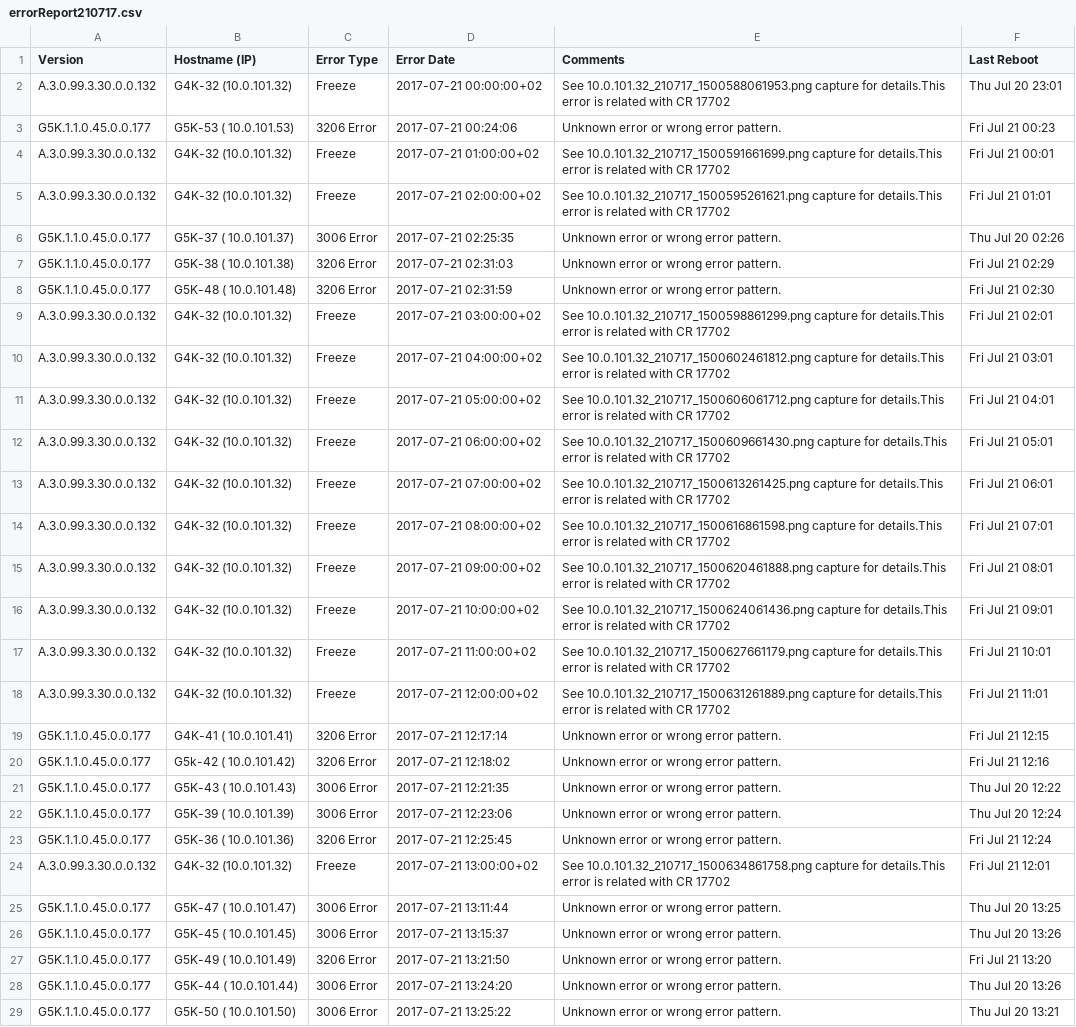
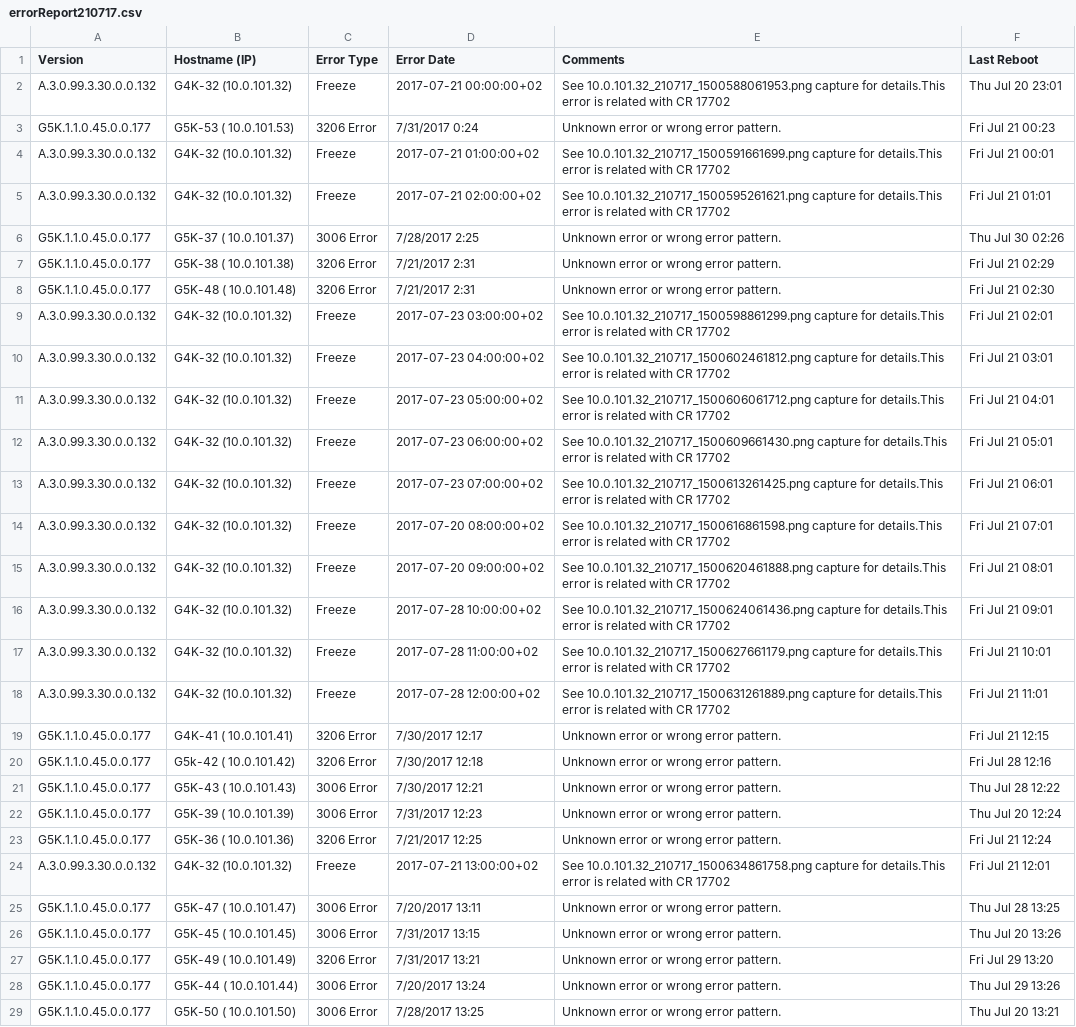
Before and after one commit to shindemanoj/Dashboard, a CSV file: errorReport210717.csv, drawn as a sheet; only a part is shown; the diff covers the shown part only; the diff names each change by its address in the sheet, - before the commit and + after, or states it on an @@ line.

```diff
--- a/errorReport210717.csv
+++ b/errorReport210717.csv
-D3 (Error Date): 2017-07-21 00:24:06
+D3 (Error Date): 7/31/2017 0:24
-D6 (Error Date): 2017-07-21 02:25:35
+D6 (Error Date): 7/28/2017 2:25
-F6 (Last Reboot): Thu Jul 20 02:26
+F6 (Last Reboot): Thu Jul 30 02:26
-D7 (Error Date): 2017-07-21 02:31:03
+D7 (Error Date): 7/21/2017 2:31
-D8 (Error Date): 2017-07-21 02:31:59
+D8 (Error Date): 7/21/2017 2:31
-D9 (Error Date): 2017-07-21 03:00:00+02
+D9 (Error Date): 2017-07-23 03:00:00+02
-D10 (Error Date): 2017-07-21 04:00:00+02
+D10 (Error Date): 2017-07-23 04:00:00+02
-D11 (Error Date): 2017-07-21 05:00:00+02
+D11 (Error Date): 2017-07-23 05:00:00+02
-D12 (Error Date): 2017-07-21 06:00:00+02
+D12 (Error Date): 2017-07-23 06:00:00+02
-D13 (Error Date): 2017-07-21 07:00:00+02
+D13 (Error Date): 2017-07-23 07:00:00+02
-D14 (Error Date): 2017-07-21 08:00:00+02
+D14 (Error Date): 2017-07-20 08:00:00+02
-D15 (Error Date): 2017-07-21 09:00:00+02
+D15 (Error Date): 2017-07-20 09:00:00+02
-D16 (Error Date): 2017-07-21 10:00:00+02
+D16 (Error Date): 2017-07-28 10:00:00+02
-D17 (Error Date): 2017-07-21 11:00:00+02
+D17 (Error Date): 2017-07-28 11:00:00+02
-D18 (Error Date): 2017-07-21 12:00:00+02
+D18 (Error Date): 2017-07-28 12:00:00+02
-D19 (Error Date): 2017-07-21 12:17:14
+D19 (Error Date): 7/30/2017 12:17
-D20 (Error Date): 2017-07-21 12:18:02
+D20 (Error Date): 7/30/2017 12:18
-F20 (Last Reboot): Fri Jul 21 12:16
+F20 (Last Reboot): Fri Jul 28 12:16
-D21 (Error Date): 2017-07-21 12:21:35
+D21 (Error Date): 7/30/2017 12:21
-F21 (Last Reboot): Thu Jul 20 12:22
+F21 (Last Reboot): Thu Jul 28 12:22
-D22 (Error Date): 2017-07-21 12:23:06
+D22 (Error Date): 7/31/2017 12:23
-D23 (Error Date): 2017-07-21 12:25:45
+D23 (Error Date): 7/21/2017 12:25
-D25 (Error Date): 2017-07-21 13:11:44
+D25 (Error Date): 7/20/2017 13:11
-F25 (Last Reboot): Thu Jul 20 13:25
+F25 (Last Reboot): Thu Jul 28 13:25
-D26 (Error Date): 2017-07-21 13:15:37
+D26 (Error Date): 7/31/2017 13:15
-D27 (Error Date): 2017-07-21 13:21:50
+D27 (Error Date): 7/31/2017 13:21
-F27 (Last Reboot): Fri Jul 21 13:20
+F27 (Last Reboot): Fri Jul 29 13:20
-D28 (Error Date): 2017-07-21 13:24:20
+D28 (Error Date): 7/20/2017 13:24
-F28 (Last Reboot): Thu Jul 20 13:26
+F28 (Last Reboot): Thu Jul 29 13:26
-D29 (Error Date): 2017-07-21 13:25:22
+D29 (Error Date): 7/28/2017 13:25
```
Also changed, not shown: 5 added rows and 2 edited cells elsewhere in this file, 3 other files.
